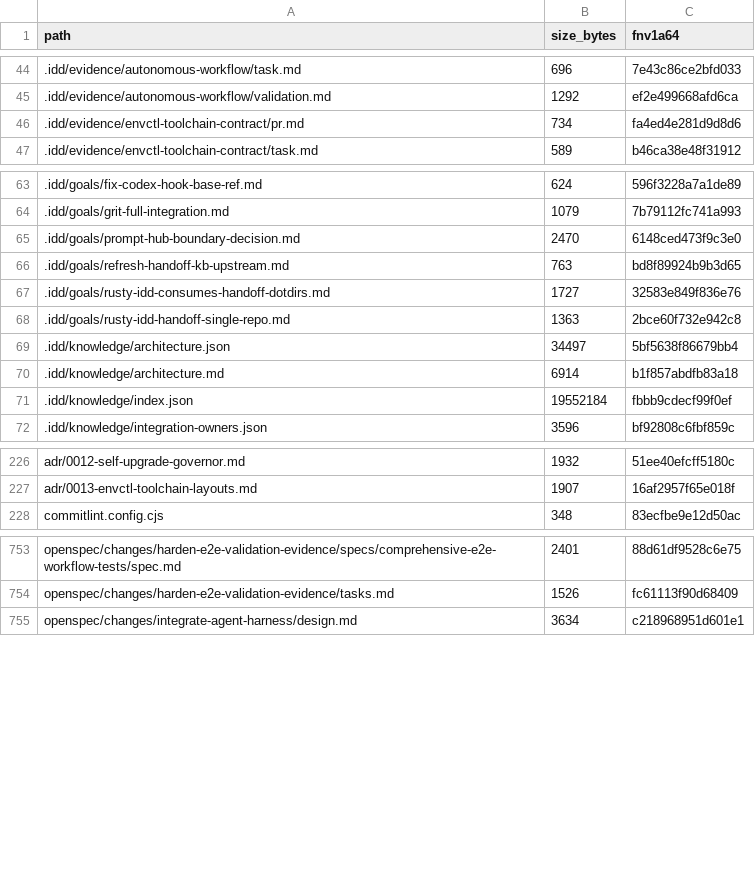
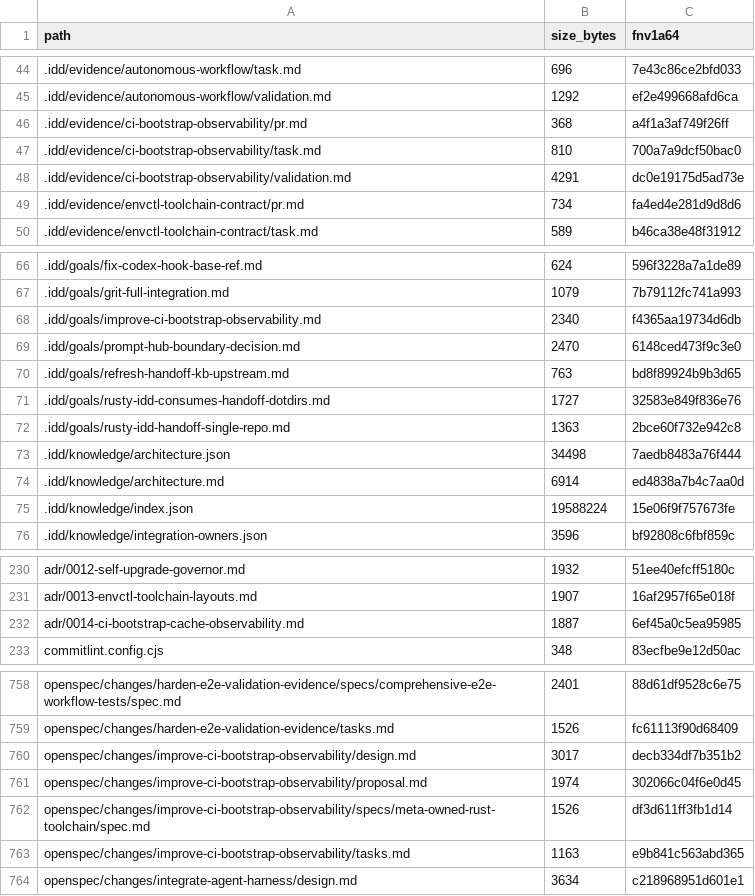
Before and after one commit to FlexNetOS/rusty-idd, a TSV file: .idd/MANIFEST.tsv, drawn as a sheet; only a part is shown, gaps mark what is left out; the diff covers the shown part only.

Commit message:
feat: improve envctl rust bootstrap observability

```diff
--- a/.idd/MANIFEST.tsv
+++ b/.idd/MANIFEST.tsv
@@ -45,2 +45,5 @@ path	size_bytes	fnv1a64
 .idd/evidence/autonomous-workflow/validation.md	1292	ef2e499668afd6ca
+.idd/evidence/ci-bootstrap-observability/pr.md	368	a4f1a3af749f26ff
+.idd/evidence/ci-bootstrap-observability/task.md	810	700a7a9dcf50bac0
+.idd/evidence/ci-bootstrap-observability/validation.md	4291	dc0e19175d5ad73e
 .idd/evidence/envctl-toolchain-contract/pr.md	734	fa4ed4e281d9d8d6
@@ -64,2 +67,3 @@ path	size_bytes	fnv1a64
 .idd/goals/grit-full-integration.md	1079	7b79112fc741a993
+.idd/goals/improve-ci-bootstrap-observability.md	2340	f4365aa19734d6db
 .idd/goals/prompt-hub-boundary-decision.md	2470	6148ced473f9c3e0
@@ -68,5 +72,5 @@ path	size_bytes	fnv1a64
 .idd/goals/rusty-idd-handoff-single-repo.md	1363	2bce60f732e942c8
-.idd/knowledge/architecture.json	34497	5bf5638f86679bb4
-.idd/knowledge/architecture.md	6914	b1f857abdfb83a18
-.idd/knowledge/index.json	19552184	fbbb9cdecf99f0ef
+.idd/knowledge/architecture.json	34498	7aedb8483a76f444
+.idd/knowledge/architecture.md	6914	ed4838a7b4c7aa0d
+.idd/knowledge/index.json	19588224	15e06f9f757673fe
 .idd/knowledge/integration-owners.json	3596	bf92808c6fbf859c
@@ -227,2 +231,3 @@ adr/0012-self-upgrade-governor.md	1932	51ee40efcff5180c
 adr/0013-envctl-toolchain-layouts.md	1907	16af2957f65e018f
+adr/0014-ci-bootstrap-cache-observability.md	1887	6ef45a0c5ea95985
 commitlint.config.cjs	348	83ecfbe9e12d50ac
@@ -754,2 +759,6 @@ openspec/changes/harden-e2e-validation-evidence/specs/comprehensive-e2e-workflow
 openspec/changes/harden-e2e-validation-evidence/tasks.md	1526	fc61113f90d68409
+openspec/changes/improve-ci-bootstrap-observability/design.md	3017	decb334df7b351b2
+openspec/changes/improve-ci-bootstrap-observability/proposal.md	1974	302066c04f6e0d45
+openspec/changes/improve-ci-bootstrap-observability/specs/meta-owned-rust-toolchain/spec.md	1526	df3d611ff3fb1d14
+openspec/changes/improve-ci-bootstrap-observability/tasks.md	1163	e9b841c563abd365
 openspec/changes/integrate-agent-harness/design.md	3634	c218968951d601e1
```
Also changed, not shown: 23 edited cells elsewhere in this file, 24 other files.
